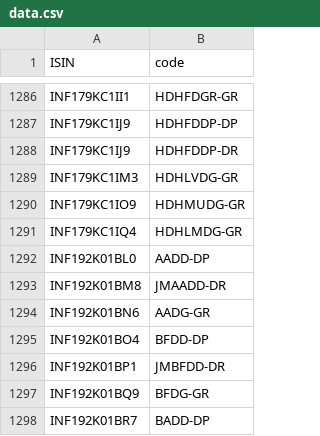
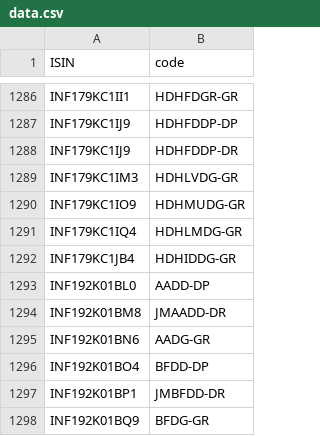
Before and after one commit to captn3m0/kuvera-mutual-funds-lookup, a CSV file: data.csv, drawn as a sheet; only a part is shown, gaps mark what is left out; the shorter side is filled out with more unchanged rows.

```diff
--- a/data.csv
+++ b/data.csv
@@ -1291,2 +1291,3 @@ ISIN,code
 "INF179KC1IQ4","HDHLMDG-GR"
+"INF179KC1JB4","HDHIDDG-GR"
 "INF192K01BL0","AADD-DP"
```
